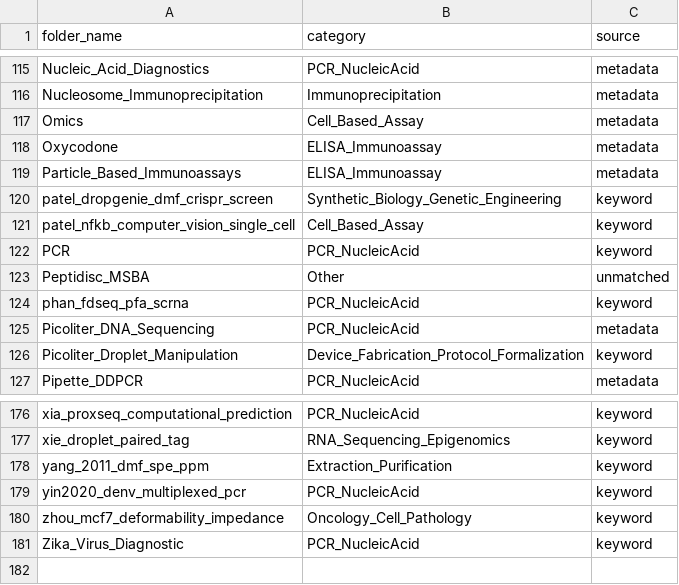
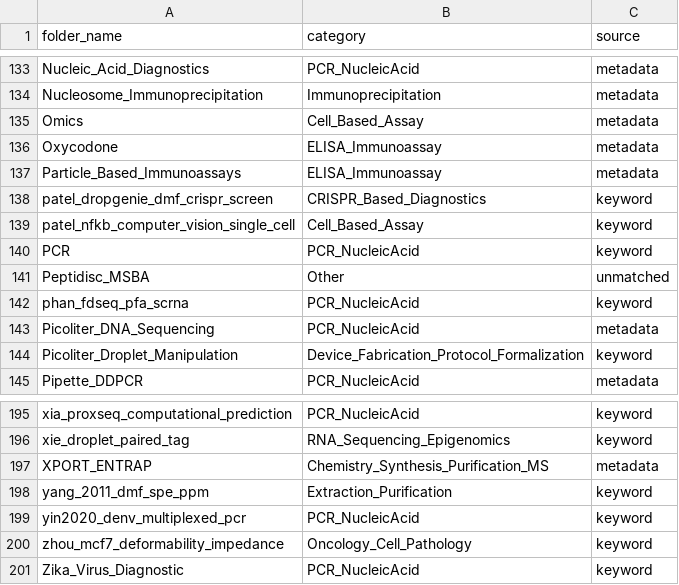
Before and after one commit to sm7313617-create/bioscript-assay-classifier, a CSV file: output/audit_trail.csv, drawn as a sheet; only a part is shown, gaps mark what is left out; the diff covers the shown part only.

Commit message:
feat: add 3 categories (Aptamer_Selection_SELEX, Antimicrobial_Susceptibility_Testing, CRISPR_Based_Diagnostics) for 20 newly added dataset folders, total now 200

```diff
--- a/output/audit_trail.csv
+++ b/output/audit_trail.csv
@@ -119,3 +137,3 @@ Oxycodone,ELISA_Immunoassay,metadata
 Particle_Based_Immunoassays,ELISA_Immunoassay,metadata
-patel_dropgenie_dmf_crispr_screen,Synthetic_Biology_Genetic_Engineering,keyword
+patel_dropgenie_dmf_crispr_screen,CRISPR_Based_Diagnostics,keyword
 patel_nfkb_computer_vision_single_cell,Cell_Based_Assay,keyword
@@ -177,2 +196,3 @@ xia_proxseq_computational_prediction,PCR_NucleicAcid,keyword
 xie_droplet_paired_tag,RNA_Sequencing_Epigenomics,keyword
+XPORT_ENTRAP,Chemistry_Synthesis_Purification_MS,metadata
 yang_2011_dmf_spe_ppm,Extraction_Purification,keyword
```
Also changed, not shown: 19 added rows and 1 edited cell elsewhere in this file, output/summary.csv, 5 other files.
